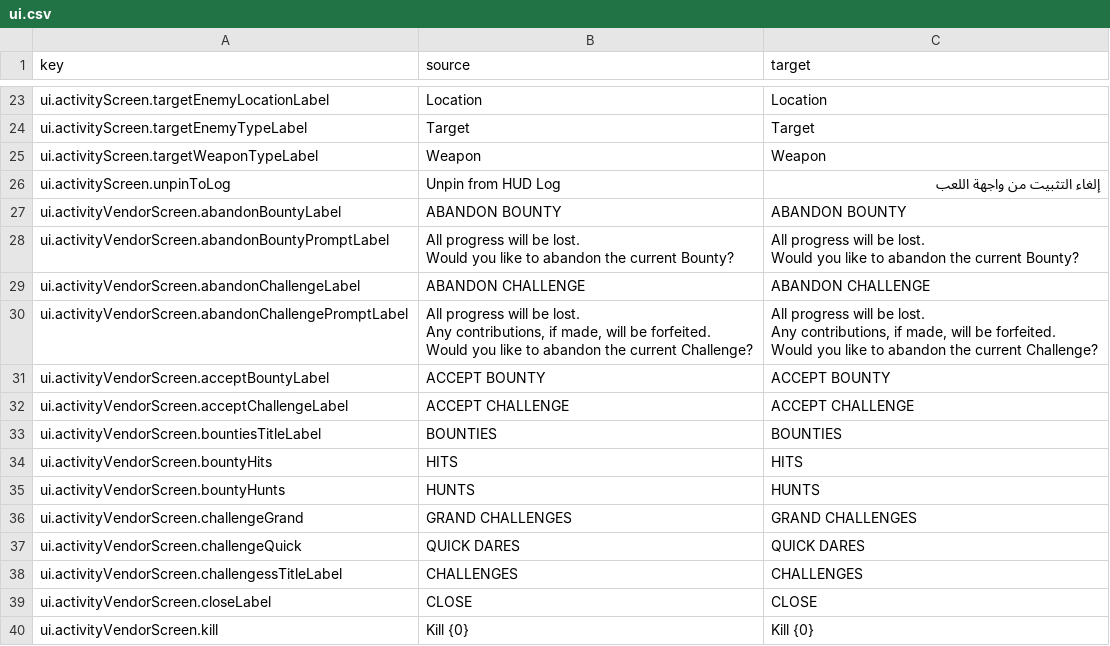
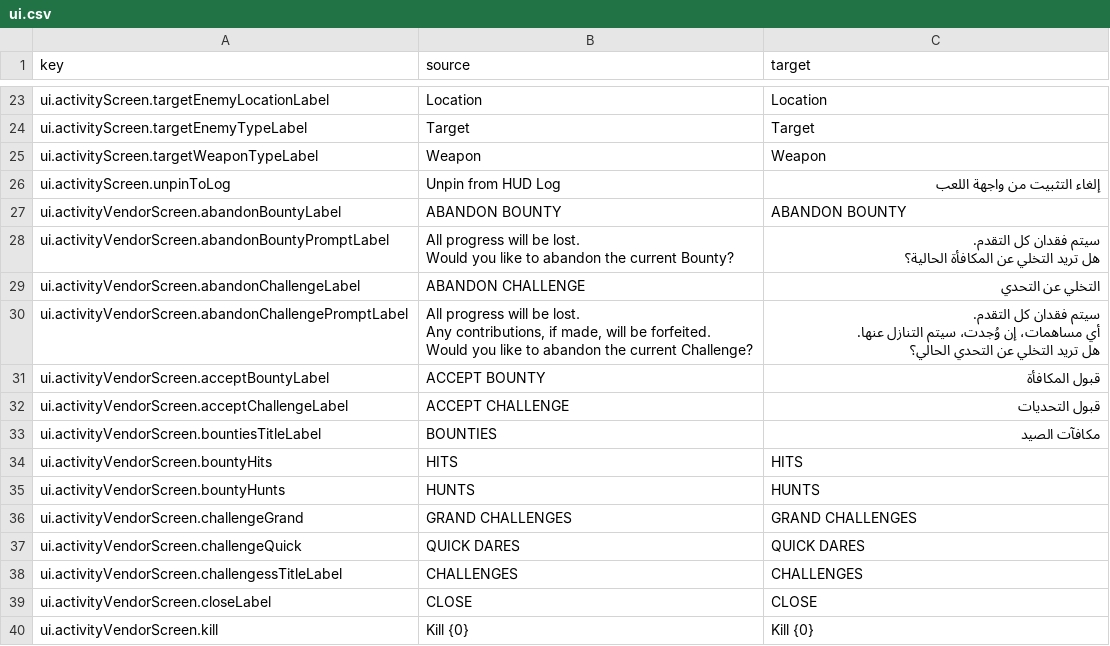
Before and after one commit to 2Pz/NoRestForTheWicked-Arabic, a CSV file: translations/ar/ui.csv, drawn as a sheet; only a part is shown, gaps mark what is left out.

Commit message:
New translations ui.csv (Arabic)
[ci skip]

```diff
--- a/translations/ar/ui.csv
+++ b/translations/ar/ui.csv
@@ -27,14 +27,14 @@
 "ui.activityVendorScreen.abandonBountyLabel","ABANDON BOUNTY","ABANDON BOUNTY"
-"ui.activityVendorScreen.abandonBountyPromptLabel","All progress will be lost.
-Would you like to abandon the current Bounty?","All progress will be lost.
-Would you like to abandon the current Bounty?"
-"ui.activityVendorScreen.abandonChallengeLabel","ABANDON CHALLENGE","ABANDON CHALLENGE"
-"ui.activityVendorScreen.abandonChallengePromptLabel","All progress will be lost.
-Any contributions, if made, will be forfeited.
-Would you like to abandon the current Challenge?","All progress will be lost.
-Any contributions, if made, will be forfeited.
-Would you like to abandon the current Challenge?"
-"ui.activityVendorScreen.acceptBountyLabel","ACCEPT BOUNTY","ACCEPT BOUNTY"
-"ui.activityVendorScreen.acceptChallengeLabel","ACCEPT CHALLENGE","ACCEPT CHALLENGE"
-"ui.activityVendorScreen.bountiesTitleLabel","BOUNTIES","BOUNTIES"
+"ui.activityVendorScreen.abandonBountyPromptLabel","All progress will be lost.
+Would you like to abandon the current Bounty?","سيتم فقدان كل التقدم.
+هل تريد التخلي عن المكافأة الحالية؟"
+"ui.activityVendorScreen.abandonChallengeLabel","ABANDON CHALLENGE","التخلي عن التحدي"
+"ui.activityVendorScreen.abandonChallengePromptLabel","All progress will be lost.
+Any contributions, if made, will be forfeited.
+Would you like to abandon the current Challenge?","سيتم فقدان كل التقدم.
+أي مساهمات، إن وُجدت، سيتم التنازل عنها.
+هل تريد التخلي عن التحدي الحالي؟"
+"ui.activityVendorScreen.acceptBountyLabel","ACCEPT BOUNTY","قبول المكافأة"
+"ui.activityVendorScreen.acceptChallengeLabel","ACCEPT CHALLENGE","قبول التحديات"
+"ui.activityVendorScreen.bountiesTitleLabel","BOUNTIES","مكافآت الصيد"
 "ui.activityVendorScreen.bountyHits","HITS","HITS"
```
